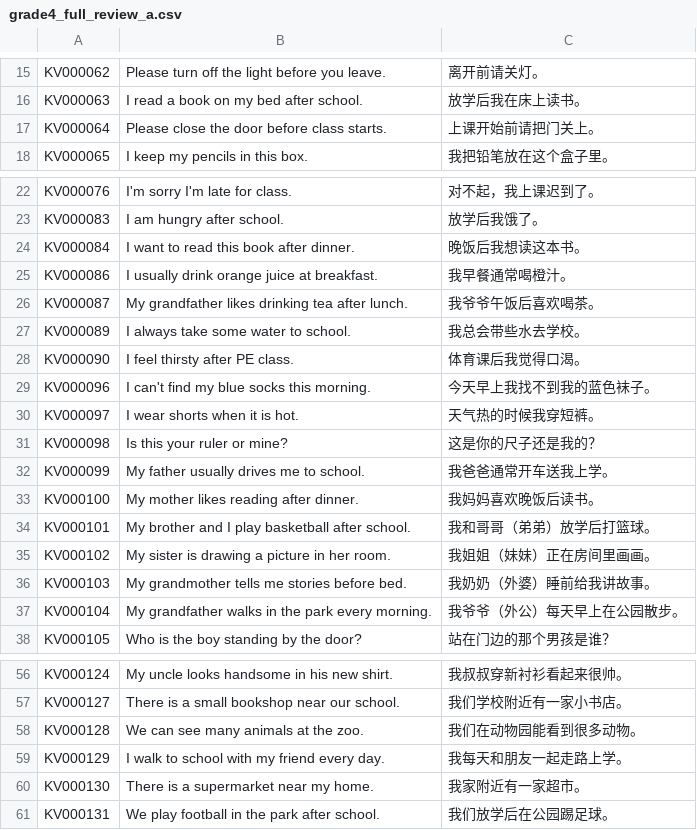
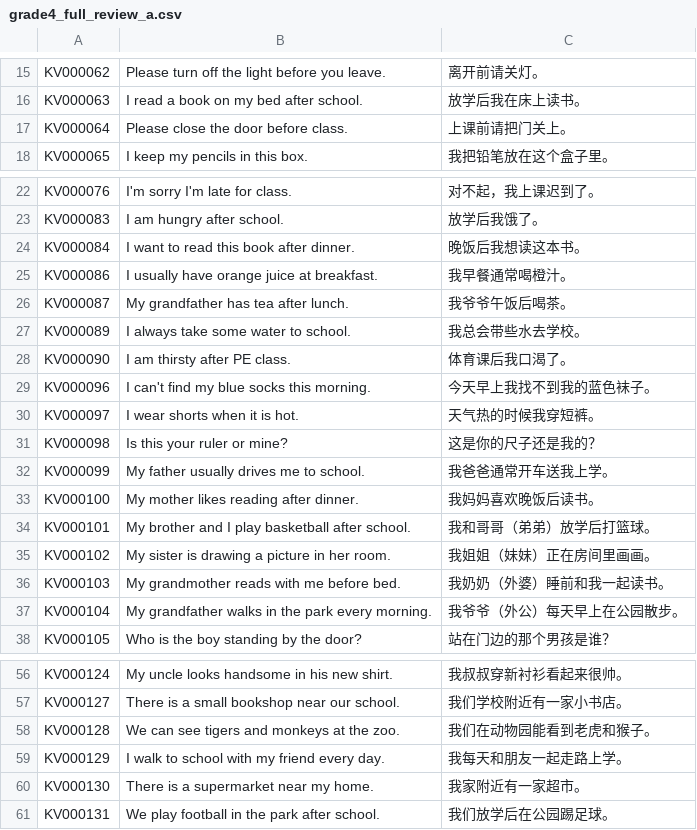
Before and after one commit to whisper-wind17/English, a CSV file: anki/klose/learner/grade4_full_review_a.csv, drawn as a sheet; only a part is shown, gaps mark what is left out.

Commit message:
fix: remove later-listed vocabulary from Grade-4 examples

```diff
--- a/anki/klose/learner/grade4_full_review_a.csv
+++ b/anki/klose/learner/grade4_full_review_a.csv
@@ -16,3 +16,3 @@ KV000062,Please turn off the light before you leave.,离开前请关灯。
 KV000063,I read a book on my bed after school.,放学后我在床上读书。
-KV000064,Please close the door before class starts.,上课开始前请把门关上。
+KV000064,Please close the door before class.,上课前请把门关上。
 KV000065,I keep my pencils in this box.,我把铅笔放在这个盒子里。
@@ -24,6 +24,6 @@ KV000083,I am hungry after school.,放学后我饿了。
 KV000084,I want to read this book after dinner.,晚饭后我想读这本书。
-KV000086,I usually drink orange juice at breakfast.,我早餐通常喝橙汁。
-KV000087,My grandfather likes drinking tea after lunch.,我爷爷午饭后喜欢喝茶。
+KV000086,I usually have orange juice at breakfast.,我早餐通常喝橙汁。
+KV000087,My grandfather has tea after lunch.,我爷爷午饭后喝茶。
 KV000089,I always take some water to school.,我总会带些水去学校。
-KV000090,I feel thirsty after PE class.,体育课后我觉得口渴。
+KV000090,I am thirsty after PE class.,体育课后我口渴了。
 KV000096,I can't find my blue socks this morning.,今天早上我找不到我的蓝色袜子。
@@ -35,3 +35,3 @@ KV000101,My brother and I play basketball after school.,我和哥哥（弟弟）
 KV000102,My sister is drawing a picture in her room.,我姐姐（妹妹）正在房间里画画。
-KV000103,My grandmother tells me stories before bed.,我奶奶（外婆）睡前给我讲故事。
+KV000103,My grandmother reads with me before bed.,我奶奶（外婆）睡前和我一起读书。
 KV000104,My grandfather walks in the park every morning.,我爷爷（外公）每天早上在公园散步。
@@ -57,3 +57,3 @@ KV000124,My uncle looks handsome in his new shirt.,我叔叔穿新衬衫看起
 KV000127,There is a small bookshop near our school.,我们学校附近有一家小书店。
-KV000128,We can see many animals at the zoo.,我们在动物园能看到很多动物。
+KV000128,We can see tigers and monkeys at the zoo.,我们在动物园能看到老虎和猴子。
 KV000129,I walk to school with my friend every day.,我每天和朋友一起走路上学。
```
